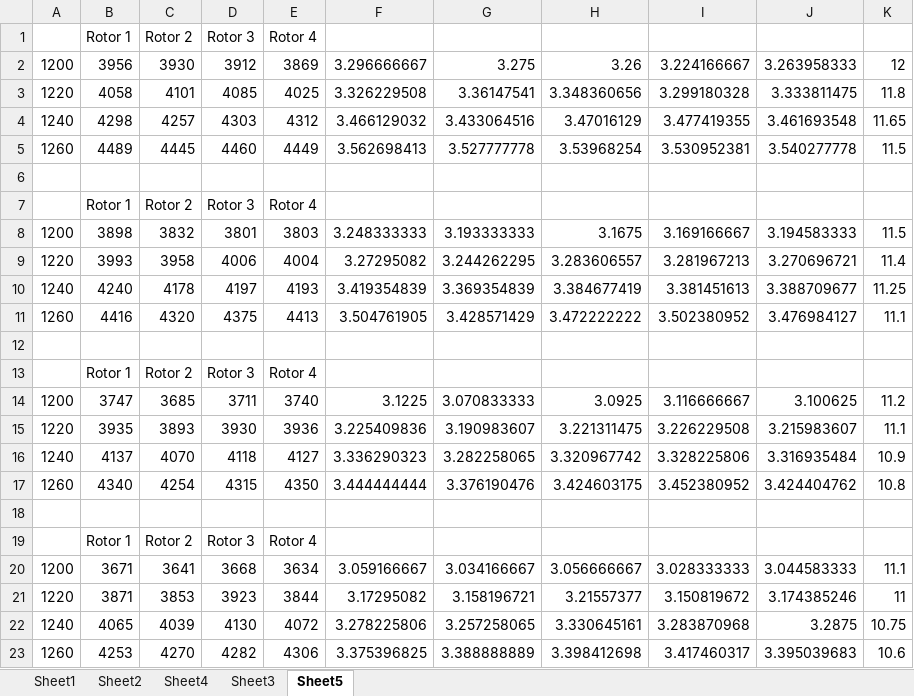
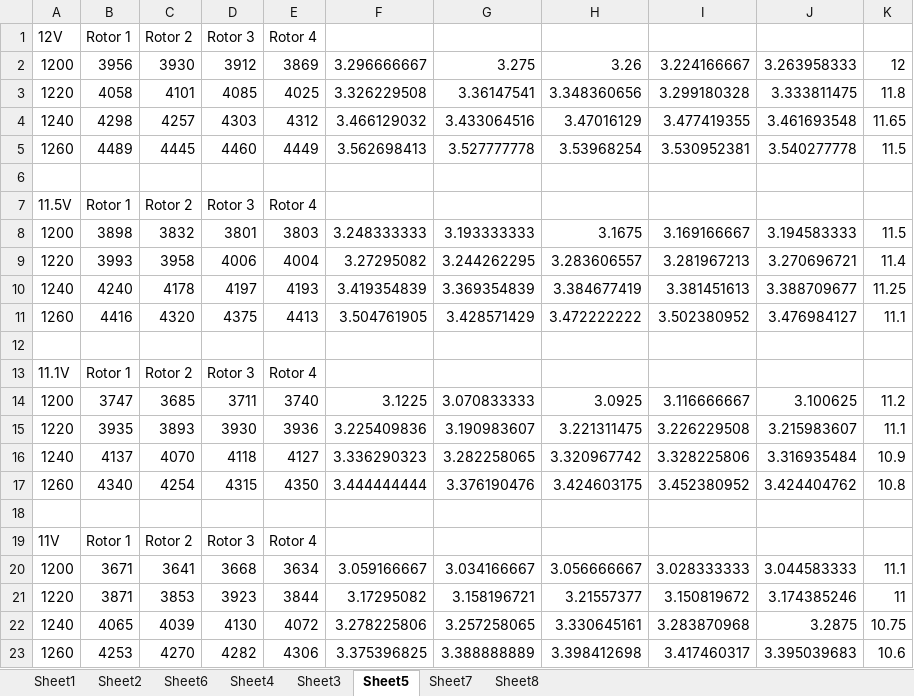
Before and after one commit to evan-csj/Drone, an Excel workbook: Rotor Calibration.xlsx, sheet Sheet5, drawn as a sheet; values as stored, in another font and other column widths than the file's, no borders; charts and pictures not drawn; the diff names each change by its address in the sheet, - before the commit and + after, or states it on an @@ line.

```diff
--- a/Rotor Calibration.xlsx (sheet Sheet5)
+++ b/Rotor Calibration.xlsx (sheet Sheet5)
+sheet tab: Sheet6
+sheet tab: Sheet7
+sheet tab: Sheet8
-A1: (empty)
+A1: 12V
-A7: (empty)
+A7: 11.5V
-A13: (empty)
+A13: 11.1V
-A19: (empty)
+A19: 11V
```
Also changed, not shown: charts or pictures, 8 other files.
